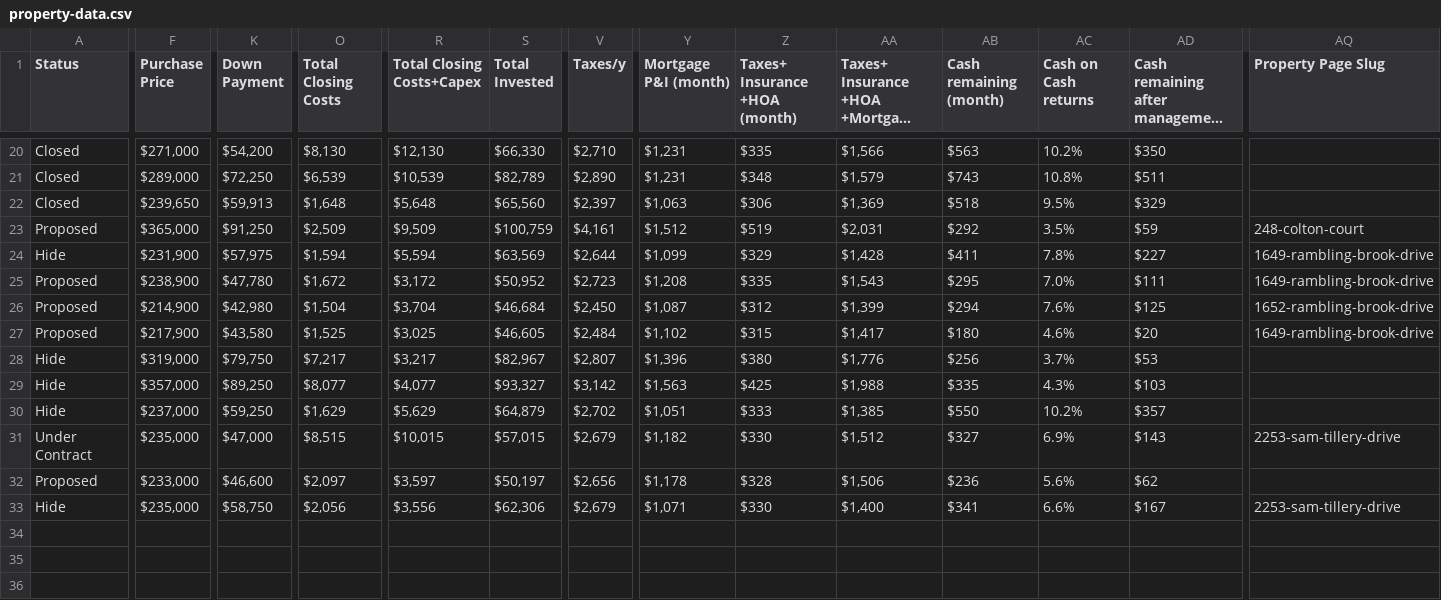
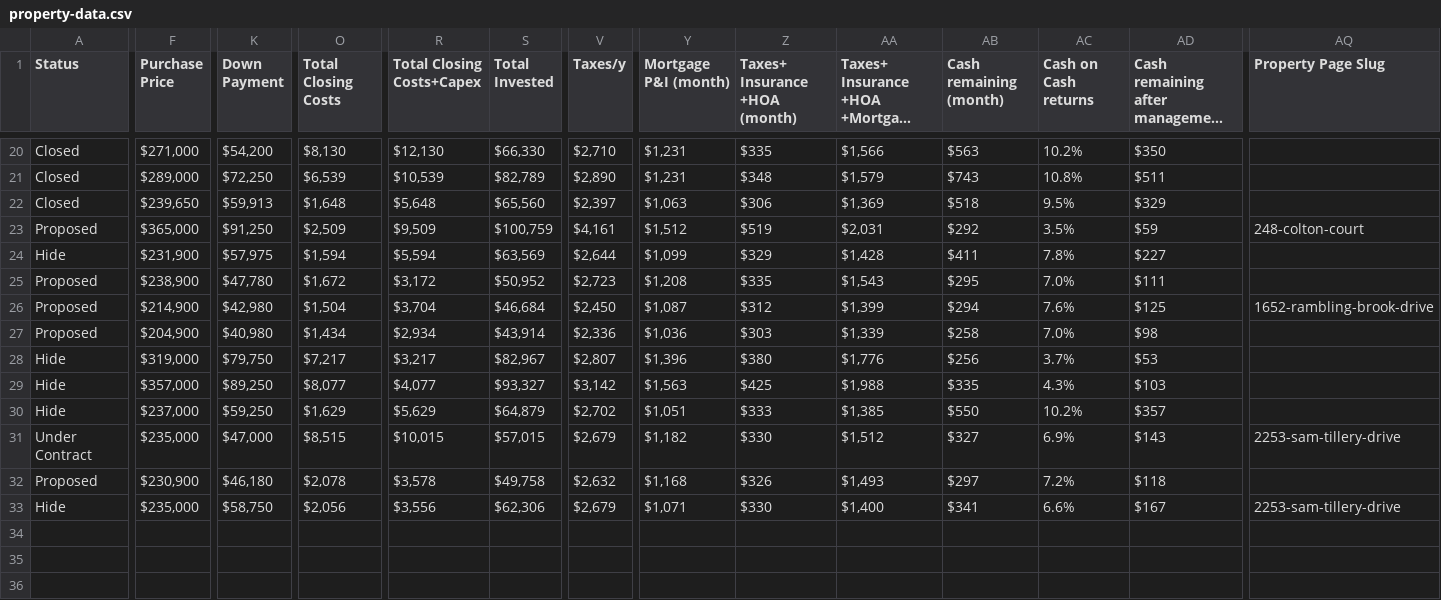
Before and after one commit to Shlomgo/portfolio-web-page, a CSV file: property-data.csv, drawn as a sheet; only a part is shown, gaps mark what is left out; long unchanged cells end in …; the diff covers the shown part only; the diff names each change by its address in the sheet, - before the commit and + after, or states it on an @@ line.

```diff
--- a/property-data.csv
+++ b/property-data.csv
-AQ24:AQ25 (Property Page Slug): 1649-rambling-brook-drive
+AQ24:AQ25 (Property Page Slug): (empty)
-F27 (Purchase Price): $217,900
+F27 (Purchase Price): $204,900
-K27 (Down Payment): $43,580
+K27 (Down Payment): $40,980
-O27 (Total Closing Costs): $1,525
+O27 (Total Closing Costs): $1,434
-R27 (Total Closing Costs+Capex): $3,025
+R27 (Total Closing Costs+Capex): $2,934
-S27 (Total Invested): $46,605
+S27 (Total Invested): $43,914
-V27 (Taxes/y): $2,484
+V27 (Taxes/y): $2,336
-Y27 (Mortgage P&I (month)): $1,102
+Y27 (Mortgage P&I (month)): $1,036
-Z27 (Taxes+ Insurance +HOA (month)): $315
+Z27 (Taxes+ Insurance +HOA (month)): $303
-AA27: $1,417
+AA27: $1,339
-AB27 (Cash remaining (month)): $180
+AB27 (Cash remaining (month)): $258
-AC27 (Cash on Cash returns): 4.6%
+AC27 (Cash on Cash returns): 7.0%
-AD27: $20
+AD27: $98
-AQ27 (Property Page Slug): 1649-rambling-brook-drive
+AQ27 (Property Page Slug): (empty)
-F32 (Purchase Price): $233,000
+F32 (Purchase Price): $230,900
-K32 (Down Payment): $46,600
+K32 (Down Payment): $46,180
-O32 (Total Closing Costs): $2,097
+O32 (Total Closing Costs): $2,078
-R32 (Total Closing Costs+Capex): $3,597
+R32 (Total Closing Costs+Capex): $3,578
-S32 (Total Invested): $50,197
+S32 (Total Invested): $49,758
-V32 (Taxes/y): $2,656
+V32 (Taxes/y): $2,632
-Y32 (Mortgage P&I (month)): $1,178
+Y32 (Mortgage P&I (month)): $1,168
-Z32 (Taxes+ Insurance +HOA (month)): $328
+Z32 (Taxes+ Insurance +HOA (month)): $326
-AA32: $1,506
+AA32: $1,493
-AB32 (Cash remaining (month)): $236
+AB32 (Cash remaining (month)): $297
-AC32 (Cash on Cash returns): 5.6%
+AC32 (Cash on Cash returns): 7.2%
-AD32: $62
+AD32: $118
```
Also changed, not shown: 13 edited cells elsewhere in this file.
